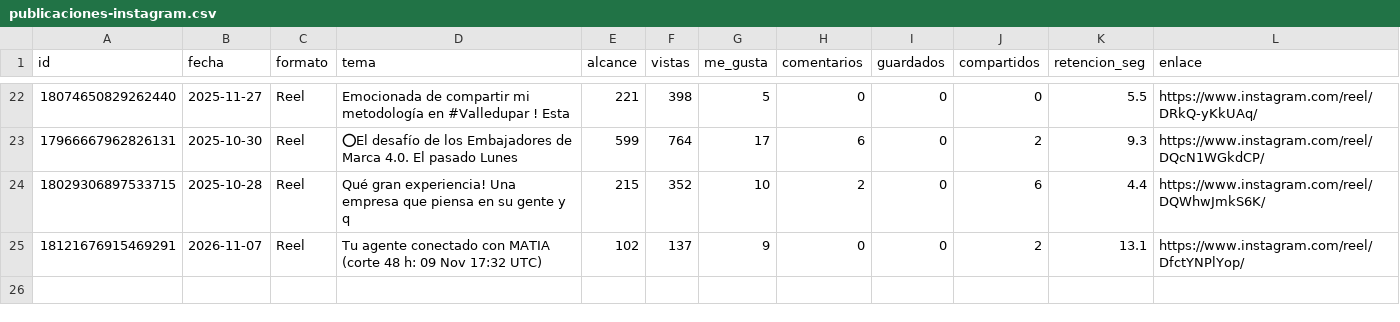
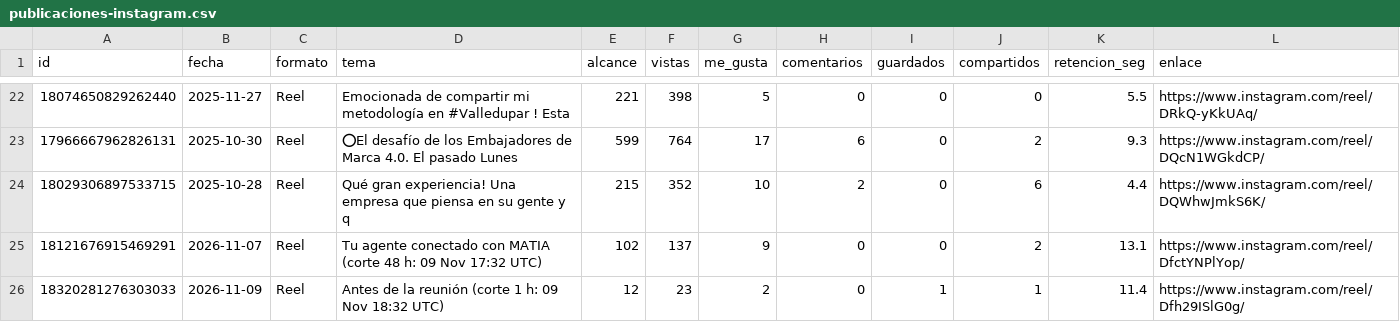
Before and after one commit to MentoraSandraCurvelo/Play-Sales-Revolution-AI, a CSV file: estrategia/instagram/tablero-isaia/publicaciones-instagram.csv, drawn as a sheet; only a part is shown, gaps mark what is left out; the diff names each change by its address in the sheet, - before the commit and + after, or states it on an @@ line.

```diff
--- a/estrategia/instagram/tablero-isaia/publicaciones-instagram.csv
+++ b/estrategia/instagram/tablero-isaia/publicaciones-instagram.csv
+row 26: 18320281276303033 | 2026-11-09 | Reel | Antes de la reunión (corte 1 h: 09 Nov 18:32 UTC) | 12 | 23 | 2 | 0 | 1 | 1 | 11.4 | https://www.instagram.com/reel/Dfh29ISlG0g/
```
